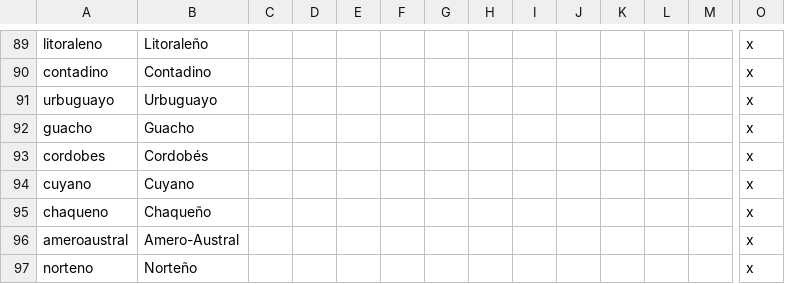
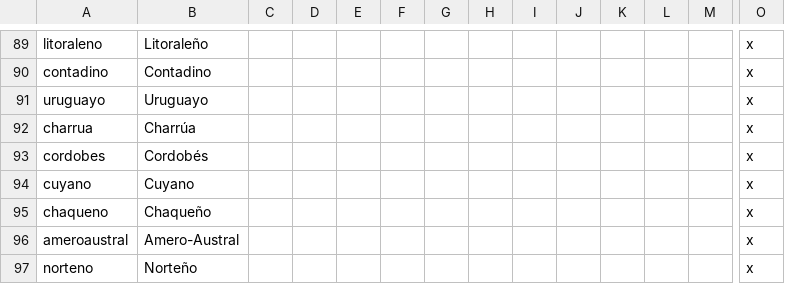
Before and after one commit to j00ji/Sob-o-Anil, a CSV file: localisation/00_South_America_Cultures.csv, drawn as a sheet; only a part is shown, gaps mark what is left out; removed rows and columns are numbered as before the commit, all else as after; rows hold the shown columns only; the diff names each change by its address in the sheet, - before the commit and + after, or states it on an @@ line.

```diff
--- a/localisation/00_South_America_Cultures.csv
+++ b/localisation/00_South_America_Cultures.csv
-A91: urbuguayo
+A91: uruguayo
-B91: Urbuguayo
+B91: Uruguayo
-row 92: guacho | Guacho |  |  |  |  |  |  |  |  |  |  |  | x
+row 92: charrua | Charrúa |  |  |  |  |  |  |  |  |  |  |  | x
```
Also changed, not shown: localisation/000_Kingdom_names.csv, localisation/00_Mercenaries.csv, 5 other files.
